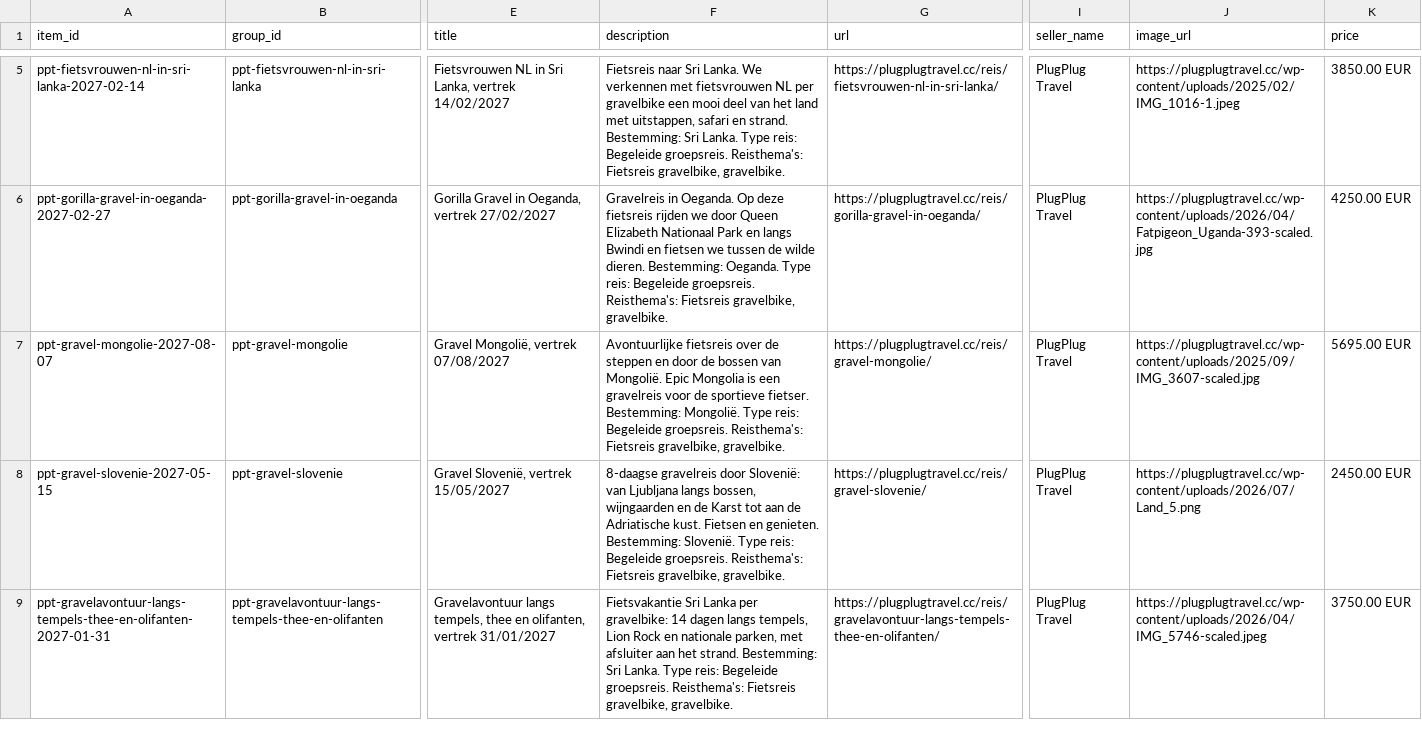
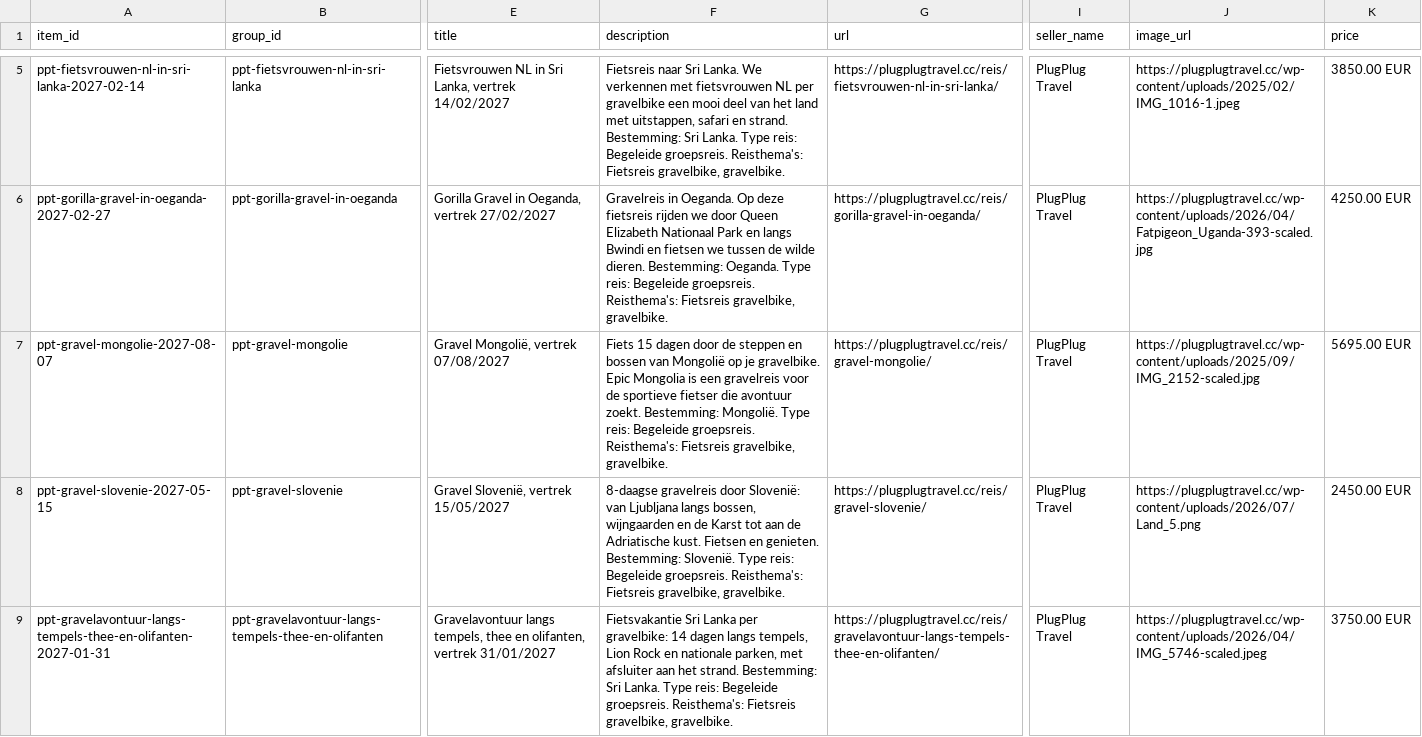
Before and after one commit to Travel-Company-nv/openai-product-feeds, a CSV file: plugplug.csv, drawn as a sheet; only a part is shown, gaps mark what is left out; the diff covers the shown part only; the diff names each change by its address in the sheet, - before the commit and + after, or states it on an @@ line.

Commit message:
PlugPlug Travel: feed bijgewerkt 2026-11-27 (32 rijen, sync 2026-11-27T04:00:13Z)

```diff
--- a/plugplug.csv
+++ b/plugplug.csv
-F7 (description): Avontuurlijke fietsreis over de steppen en door de bossen van Mongolië. Epic Mongolia is een gravelreis voor de sportieve fietser. Bestemming: Mongolië.…
+F7 (description): Fiets 15 dagen door de steppen en bossen van Mongolië op je gravelbike. Epic Mongolia is een gravelreis voor de sportieve fietser die avontuur zoekt. Bestemming: Mongolië.…
-J7 (image_url): https://plugplugtravel.cc/wp-content/uploads/2025/09/IMG_3607-scaled.jpg
+J7 (image_url): https://plugplugtravel.cc/wp-content/uploads/2025/09/IMG_2152-scaled.jpg
```
Also changed, not shown: 1 edited cell elsewhere in this file.
